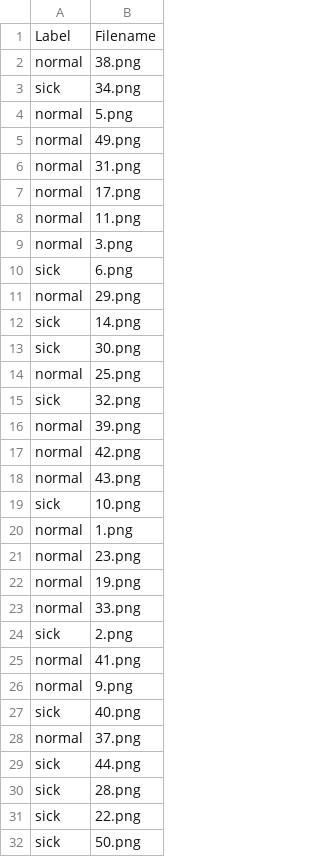
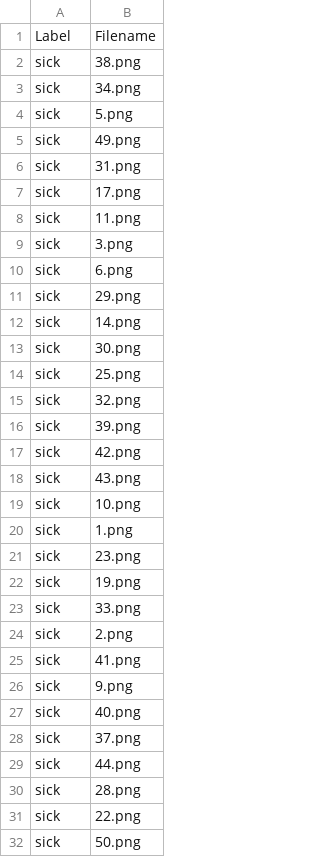
Before and after one commit to Codebmk/chest_opacity_image_classifier, a CSV file: unlabelled_predictions.csv, drawn as a sheet; only a part is shown; the diff covers the shown part only.

```diff
--- a/unlabelled_predictions.csv
+++ b/unlabelled_predictions.csv
@@ -1,29 +1,29 @@
 Label,Filename
-normal,38.png
+sick,38.png
 sick,34.png
-normal,5.png
-normal,49.png
-normal,31.png
-normal,17.png
-normal,11.png
-normal,3.png
+sick,5.png
+sick,49.png
+sick,31.png
+sick,17.png
+sick,11.png
+sick,3.png
 sick,6.png
-normal,29.png
+sick,29.png
 sick,14.png
 sick,30.png
-normal,25.png
+sick,25.png
 sick,32.png
-normal,39.png
-normal,42.png
-normal,43.png
+sick,39.png
+sick,42.png
+sick,43.png
 sick,10.png
-normal,1.png
-normal,23.png
-normal,19.png
-normal,33.png
+sick,1.png
+sick,23.png
+sick,19.png
+sick,33.png
 sick,2.png
-normal,41.png
-normal,9.png
+sick,41.png
+sick,9.png
 sick,40.png
-normal,37.png
+sick,37.png
 sick,44.png
```
Also changed, not shown: 10 edited cells elsewhere in this file, 2 other files.
